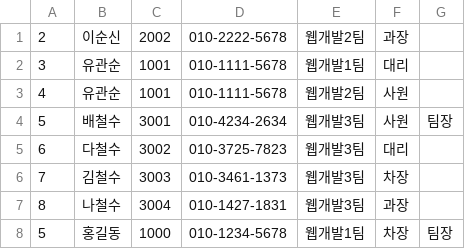
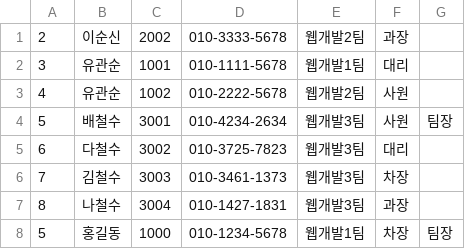
Before and after one commit to lsdtve/rsupport, a CSV file: src/main/resources/data/member.csv, drawn as a sheet.

Commit message:
Todo List 수정

```diff
--- a/src/main/resources/data/member.csv
+++ b/src/main/resources/data/member.csv
@@ -1,4 +1,4 @@
-2, 이순신, 2002, 010-2222-5678, 웹개발2팀, 과장,
+2, 이순신, 2002, 010-3333-5678, 웹개발2팀, 과장,
 3, 유관순, 1001, 010-1111-5678, 웹개발1팀, 대리,
-4, 유관순, 1001, 010-1111-5678, 웹개발2팀, 사원,
+4, 유관순, 1002, 010-2222-5678, 웹개발2팀, 사원,
 5, 배철수, 3001, 010-4234-2634, 웹개발3팀, 사원, 팀장
```
Also changed, not shown: 21 other files.
